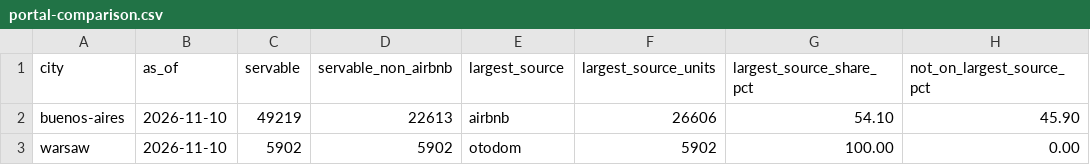
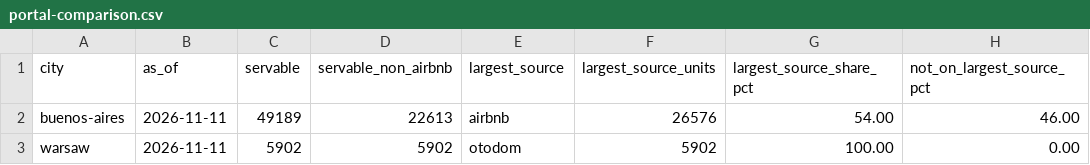
Before and after one commit to unitrank/buenos-aires-rental-market, a CSV file: data/latest/portal-comparison.csv, drawn as a sheet; only a part is shown; the diff names each change by its address in the sheet, - before the commit and + after, or states it on an @@ line.

```diff
--- a/data/latest/portal-comparison.csv
+++ b/data/latest/portal-comparison.csv
-B2:B3 (as_of): 2026-11-10
+B2:B3 (as_of): 2026-11-11
-C2 (servable): 49219
+C2 (servable): 49189
-F2 (largest_source_units): 26606
+F2 (largest_source_units): 26576
-G2 (largest_source_share_pct): 54.10
+G2 (largest_source_share_pct): 54.00
-H2 (not_on_largest_source_pct): 45.90
+H2 (not_on_largest_source_pct): 46.00
```
Also changed, not shown: data/history/uaci-2026-11.csv, data/latest/by-barrio.csv, 6 other files.
